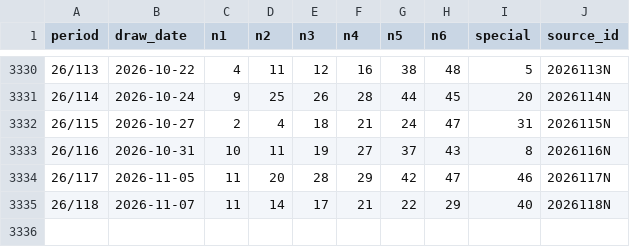
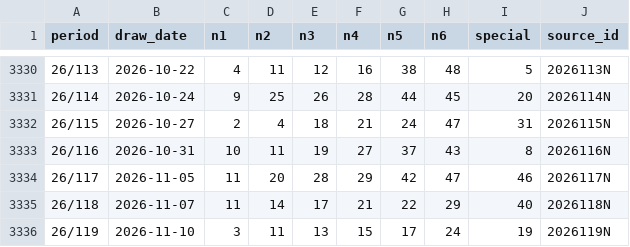
Before and after one commit to pingshen670822/hong-kong-marksix-ironlaw, a CSV file: site/official.csv, drawn as a sheet; only a part is shown, gaps mark what is left out; the diff names each change by its address in the sheet, - before the commit and + after, or states it on an @@ line.

```diff
--- a/site/official.csv
+++ b/site/official.csv
+row 3336: 26/119 | 2026-11-10 | 3 | 11 | 13 | 15 | 17 | 24 | 19 | 2026119N
```
Also changed, not shown: docs/official.csv, 37 other files.
